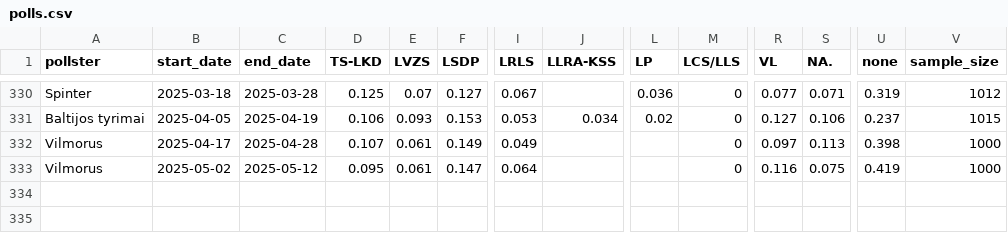
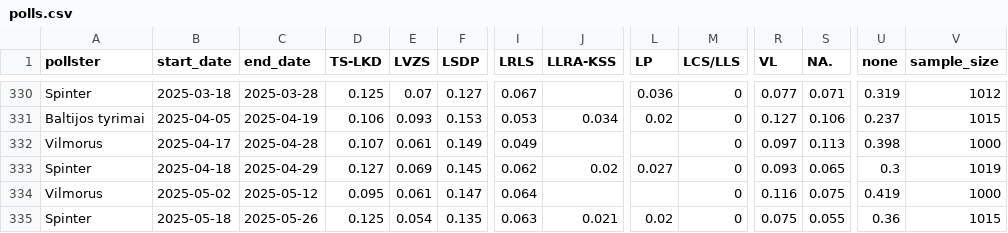
Before and after one commit to bucaneer/lt-reitingai, a CSV file: polls.csv, drawn as a sheet; only a part is shown, gaps mark what is left out; rows hold the shown columns only; the diff names each change by its address in the sheet, - before the commit and + after, or states it on an @@ line.

Commit message:
update: +2 polls

```diff
--- a/polls.csv
+++ b/polls.csv
+row 333: Spinter | 2025-04-18 | 2025-04-29 | 0.127 | 0.069 | 0.145 | 0.062 | 0.02 | 0.027 | 0 | 0.093 | 0.065 | 0.3 | 1019
+row 335: Spinter | 2025-05-18 | 2025-05-26 | 0.125 | 0.054 | 0.135 | 0.063 | 0.021 | 0.02 | 0 | 0.075 | 0.055 | 0.36 | 1015
```
Also changed, not shown: _output/model-latest.csv, 3 other files.
